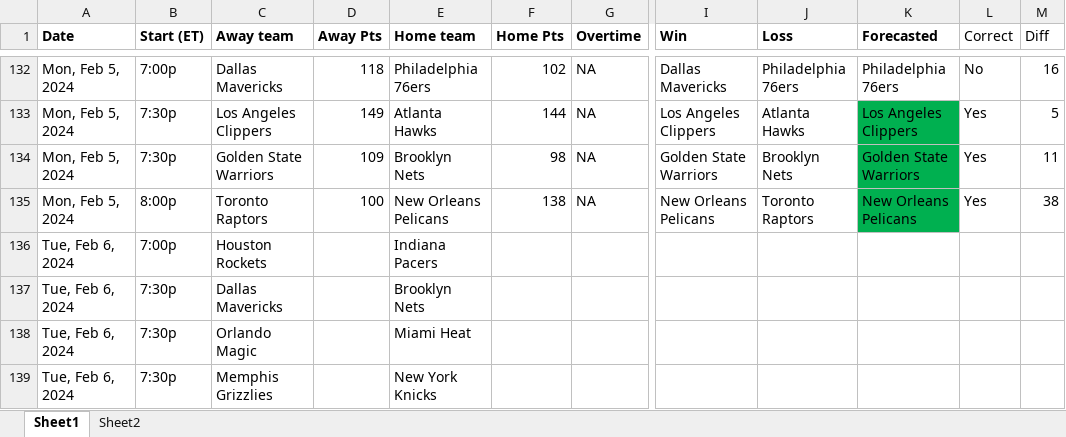
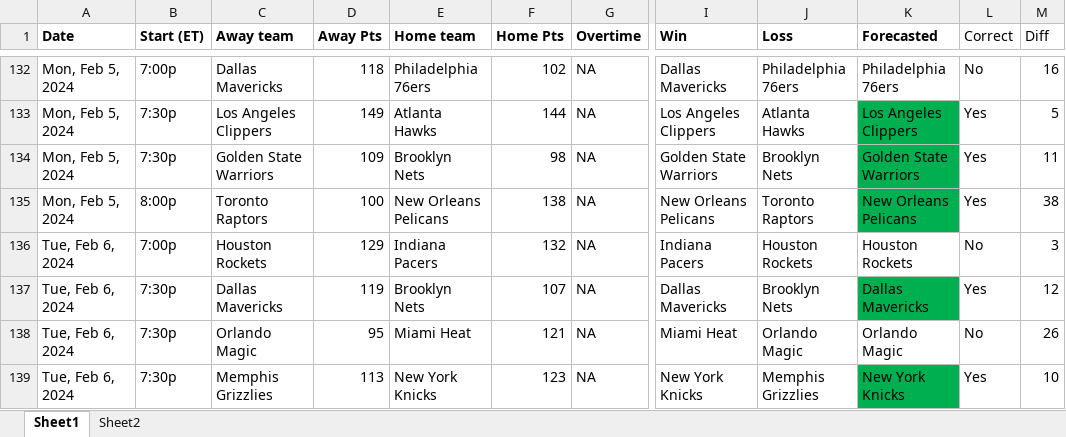
Before and after one commit to ballgorithm/NBA_Projections, an Excel workbook: future.xlsx, sheet Sheet1, drawn as a sheet; only a part is shown, gaps mark what is left out; values as stored, in another font and other column widths than the file's, no borders; the diff covers the shown part only; the diff names each change by its address in the sheet, - before the commit and + after, or states it on an @@ line.

Commit message:
modified:   NBA2324.xlsx modified:   cumulative_accuracy.ipynb modified:   espn_comparison.ipynb modified:   espn_comparison.xlsx modified:   future.xlsx modified:   nba_v1.1.ipynb

```diff
--- a/future.xlsx (sheet Sheet1)
+++ b/future.xlsx (sheet Sheet1)
-D136 (Away Pts): (empty)
+D136 (Away Pts): 129
-F136 (Home Pts): (empty)
+F136 (Home Pts): 132
-G136:G139 (Overtime): (empty)
+G136:G139 (Overtime): NA
-I136 (Win): (empty)
+I136 (Win): Indiana Pacers
-J136 (Loss): (empty)
+J136 (Loss): Houston Rockets
-K136 (Forecasted): (empty)
+K136 (Forecasted): Houston Rockets
-L136 (Correct): (empty)
+L136 (Correct): No
-M136 (Diff): (empty)
+M136 (Diff): 3
-D137 (Away Pts): (empty)
+D137 (Away Pts): 119
-F137 (Home Pts): (empty)
+F137 (Home Pts): 107
-I137 (Win): (empty)
+I137 (Win): Dallas Mavericks
-J137 (Loss): (empty)
+J137 (Loss): Brooklyn Nets
-K137 (Forecasted): (empty)
+K137 (Forecasted): Dallas Mavericks
-K137 fill: none
+K137 fill: #00B050
-L137 (Correct): (empty)
+L137 (Correct): Yes
-M137 (Diff): (empty)
+M137 (Diff): 12
-D138 (Away Pts): (empty)
+D138 (Away Pts): 95
-F138 (Home Pts): (empty)
+F138 (Home Pts): 121
-I138 (Win): (empty)
+I138 (Win): Miami Heat
-J138 (Loss): (empty)
+J138 (Loss): Orlando Magic
-K138 (Forecasted): (empty)
+K138 (Forecasted): Orlando Magic
-L138 (Correct): (empty)
+L138 (Correct): No
-M138 (Diff): (empty)
+M138 (Diff): 26
-D139 (Away Pts): (empty)
+D139 (Away Pts): 113
-F139 (Home Pts): (empty)
+F139 (Home Pts): 123
-I139 (Win): (empty)
+I139 (Win): New York Knicks
-J139 (Loss): (empty)
+J139 (Loss): Memphis Grizzlies
-K139 (Forecasted): (empty)
+K139 (Forecasted): New York Knicks
-K139 fill: none
+K139 fill: #00B050
-L139 (Correct): (empty)
+L139 (Correct): Yes
-M139 (Diff): (empty)
+M139 (Diff): 10
```
Also changed, not shown: 24 edited cells elsewhere in this sheet, sheet Sheet2, charts or pictures, NBA2324.xlsx, espn_comparison.xlsx, 3 other files.
